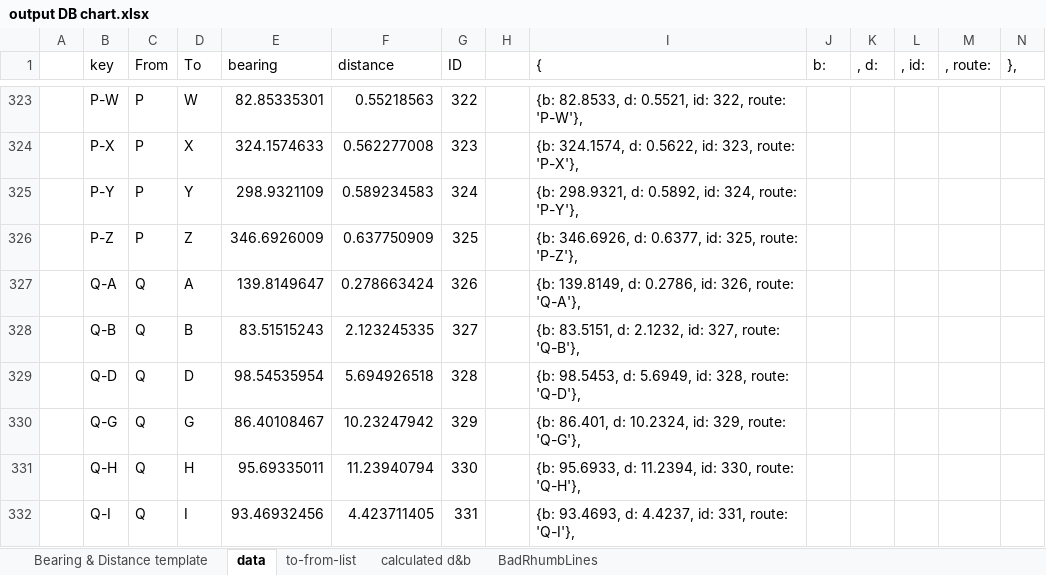
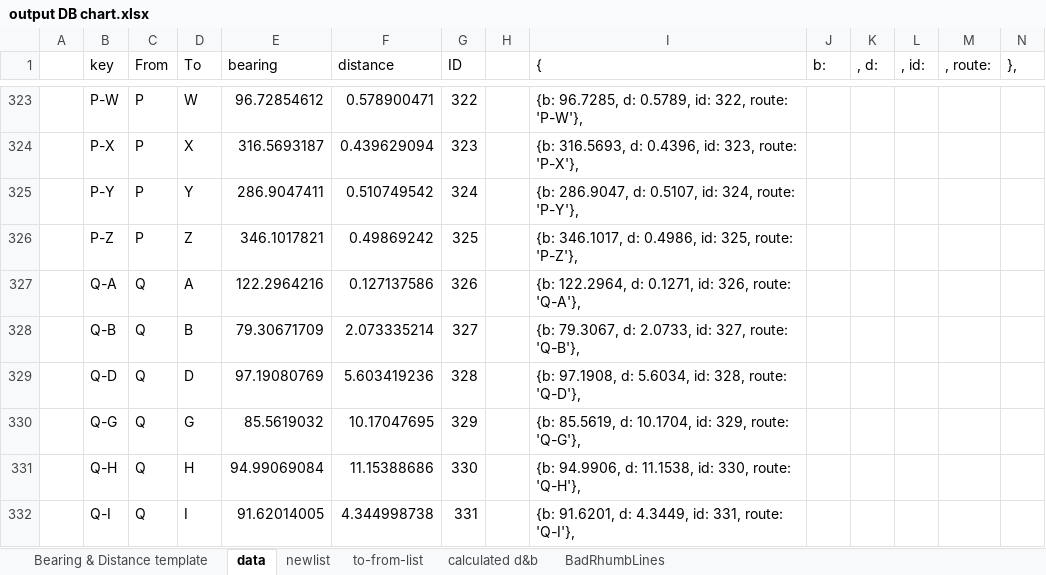
Before and after one commit to jorabona/ryc, an Excel workbook: chart-gen/output DB chart.xlsx, sheet data, drawn as a sheet; only a part is shown, gaps mark what is left out; values as stored, in another font and other column widths than the file's, no cell formats; table styles not drawn; the diff covers the shown part only; the diff names each change by its address in the sheet, - before the commit and + after, or states it on an @@ line.

```diff
--- a/chart-gen/output DB chart.xlsx (sheet data)
+++ b/chart-gen/output DB chart.xlsx (sheet data)
+sheet tab: newlist
-E323 (bearing): 82.85335301
+E323 (bearing): 96.72854612
-F323 (distance): 0.55218563
+F323 (distance): 0.578900471
-I323 ({): {b: 82.8533, d: 0.5521, id: 322,…
+I323 ({): {b: 96.7285, d: 0.5789, id: 322,…
-E324 (bearing): 324.1574633
+E324 (bearing): 316.5693187
-F324 (distance): 0.562277008
+F324 (distance): 0.439629094
-I324 ({): {b: 324.1574, d: 0.5622, id: 323,…
+I324 ({): {b: 316.5693, d: 0.4396, id: 323,…
-E325 (bearing): 298.9321109
+E325 (bearing): 286.9047411
-F325 (distance): 0.589234583
+F325 (distance): 0.510749542
-I325 ({): {b: 298.9321, d: 0.5892, id: 324,…
+I325 ({): {b: 286.9047, d: 0.5107, id: 324,…
-E326 (bearing): 346.6926009
+E326 (bearing): 346.1017821
-F326 (distance): 0.637750909
+F326 (distance): 0.49869242
-I326 ({): {b: 346.6926, d: 0.6377, id: 325,…
+I326 ({): {b: 346.1017, d: 0.4986, id: 325,…
-E327 (bearing): 139.8149647
+E327 (bearing): 122.2964216
-F327 (distance): 0.278663424
+F327 (distance): 0.127137586
-I327 ({): {b: 139.8149, d: 0.2786, id: 326,…
+I327 ({): {b: 122.2964, d: 0.1271, id: 326,…
-E328 (bearing): 83.51515243
+E328 (bearing): 79.30671709
-F328 (distance): 2.123245335
+F328 (distance): 2.073335214
-I328 ({): {b: 83.5151, d: 2.1232, id: 327,…
+I328 ({): {b: 79.3067, d: 2.0733, id: 327,…
-E329 (bearing): 98.54535954
+E329 (bearing): 97.19080769
-F329 (distance): 5.694926518
+F329 (distance): 5.603419236
-I329 ({): {b: 98.5453, d: 5.6949, id: 328,…
+I329 ({): {b: 97.1908, d: 5.6034, id: 328,…
-E330 (bearing): 86.40108467
+E330 (bearing): 85.5619032
-F330 (distance): 10.23247942
+F330 (distance): 10.17047695
-I330 ({): {b: 86.401, d: 10.2324, id: 329,…
+I330 ({): {b: 85.5619, d: 10.1704, id: 329,…
-E331 (bearing): 95.69335011
+E331 (bearing): 94.99069084
-F331 (distance): 11.23940794
+F331 (distance): 11.15388686
-I331 ({): {b: 95.6933, d: 11.2394, id: 330,…
+I331 ({): {b: 94.9906, d: 11.1538, id: 330,…
-E332 (bearing): 93.46932456
+E332 (bearing): 91.62014005
-F332 (distance): 4.423711405
+F332 (distance): 4.344998738
-I332 ({): {b: 93.4693, d: 4.4237, id: 331,…
+I332 ({): {b: 91.6201, d: 4.3449, id: 331,…
```
Also changed, not shown: 254 edited cells elsewhere in this sheet, sheet to-from-list, sheet BadRhumbLines, sheet calculated d&b, cell formats, formulas that keep their value, 2 other files.
